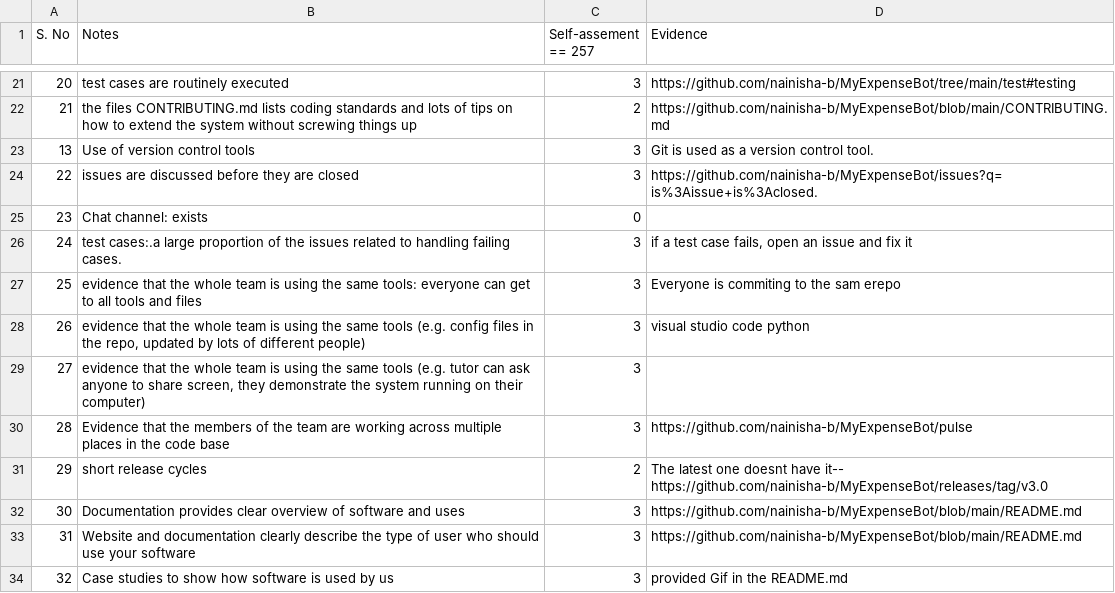
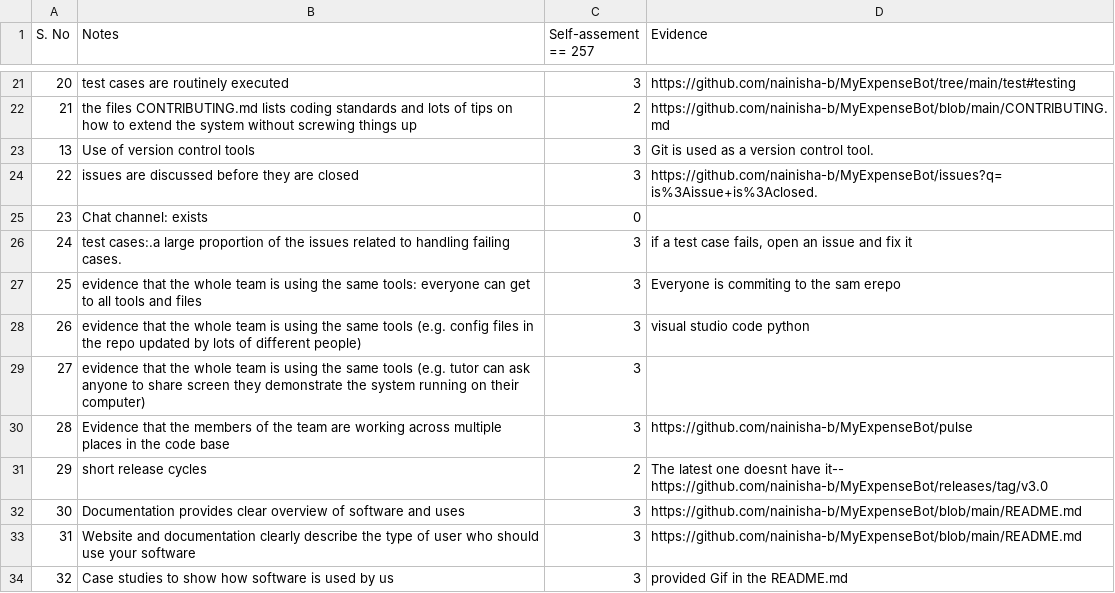
Before and after one commit to prithvish-doshi-17/MyDollarBot-BOTGo, a CSV file: proj2/Project2Rubric.csv, drawn as a sheet; only a part is shown, gaps mark what is left out.

Commit message:
Update Project2Rubric.csv

```diff
--- a/proj2/Project2Rubric.csv
+++ b/proj2/Project2Rubric.csv
@@ -27,4 +27,4 @@ S. No	Notes	Self-assement == 257	Evidence
 25	evidence that the whole team is using the same tools: everyone can get to all tools and files	3	Everyone is commiting to the sam erepo
-26	evidence that the whole team is using the same tools (e.g. config files in the repo, updated by lots of different people)	3	visual studio code python
-27	evidence that the whole team is using the same tools (e.g. tutor can ask anyone to share screen, they demonstrate the system running on their computer)	3	
+26	evidence that the whole team is using the same tools (e.g. config files in the repo updated by lots of different people)	3	visual studio code python
+27	evidence that the whole team is using the same tools (e.g. tutor can ask anyone to share screen they demonstrate the system running on their computer)	3	
 28	Evidence that the members of the team are working across multiple places in the code base	3	https://github.com/nainisha-b/MyExpenseBot/pulse
```
